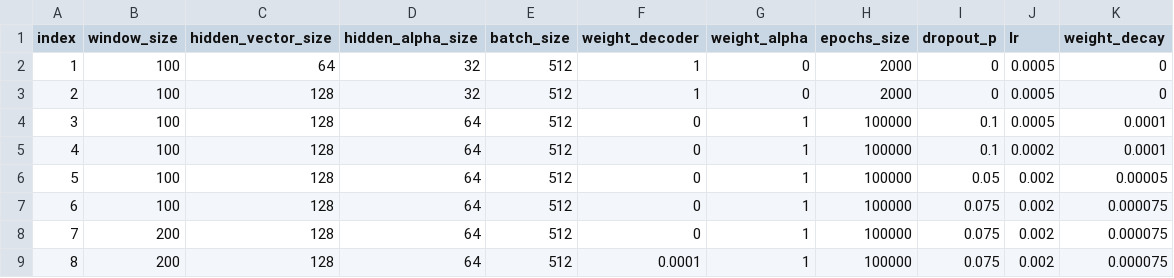
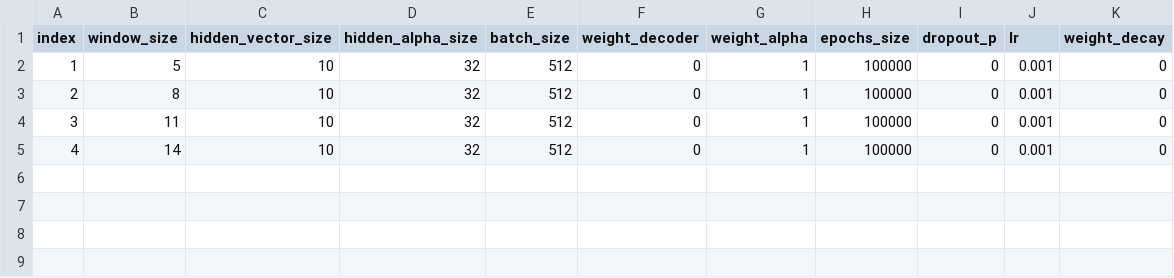
Before and after one commit to war3gu/MvTAe-Multivariate-Temporal-Autoencoder, a CSV file: super_params.csv, drawn as a sheet.

```diff
--- a/super_params.csv
+++ b/super_params.csv
@@ -1,9 +1,5 @@
 index,window_size,hidden_vector_size,hidden_alpha_size,batch_size,weight_decoder,weight_alpha,epochs_size,dropout_p,lr,weight_decay
-1,100,64,32,512,1,0,2000,0,0.0005,0
-2,100,128,32,512,1,0,2000,0,0.0005,0
-3,100,128,64,512,0,1,100000,0.1,0.0005,0.0001
-4,100,128,64,512,0,1,100000,0.1,0.0002,0.0001
-5,100,128,64,512,0,1,100000,0.05,0.002,0.00005
-6,100,128,64,512,0,1,100000,0.075,0.002,0.000075
-7,200,128,64,512,0,1,100000,0.075,0.002,0.000075
-8,200,128,64,512,0.0001,1,100000,0.075,0.002,0.000075
+1,5,10,32,512,0,1,100000,0,0.001,0
+2,8,10,32,512,0,1,100000,0,0.001,0
+3,11,10,32,512,0,1,100000,0,0.001,0
+4,14,10,32,512,0,1,100000,0,0.001,0
```
Also changed, not shown: 4 other files.
